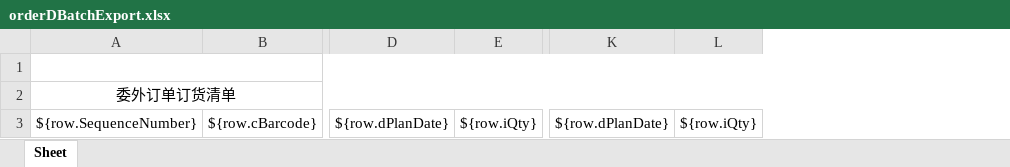
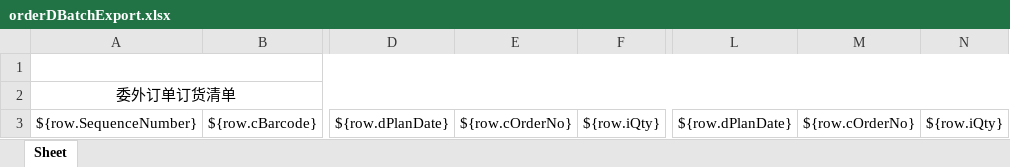
Before and after one commit to hongshu1/fengfu-pubbase, an Excel workbook: src/main/resources/jxls_templates/orderDBatchExport.xlsx, sheet Sheet, drawn as a sheet; only a part is shown, gaps mark what is left out; values as stored, in another font and other column widths than the file's, no borders; the diff names each change by its address in the sheet, - before the commit and + after, or states it on an @@ line.

```diff
--- a/src/main/resources/jxls_templates/orderDBatchExport.xlsx (sheet Sheet)
+++ b/src/main/resources/jxls_templates/orderDBatchExport.xlsx (sheet Sheet)
+column E, row 3: ${row.cOrderNo}
+column M, row 3: ${row.cOrderNo}
```
Also changed, not shown: 4 other files.
